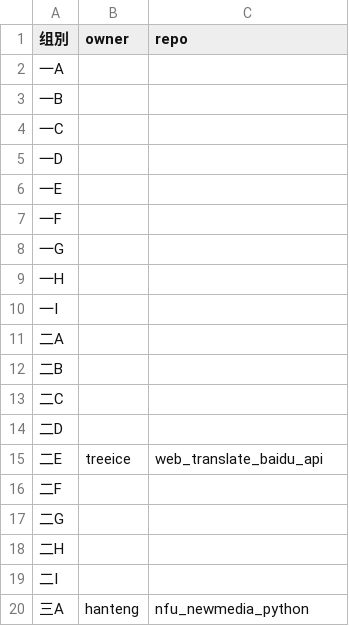
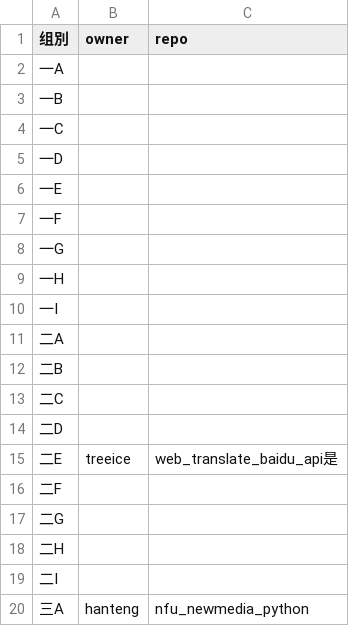
Before and after one commit to treeice/nfu_newmedia_python, a TSV file: list_projects.tsv, drawn as a sheet.

Commit message:
Update list_projects.tsv

```diff
--- a/list_projects.tsv
+++ b/list_projects.tsv
@@ -14,3 +14,3 @@
 二D
-二E	treeice	web_translate_baidu_api
+二E	treeice	web_translate_baidu_api是
 二F		
```
